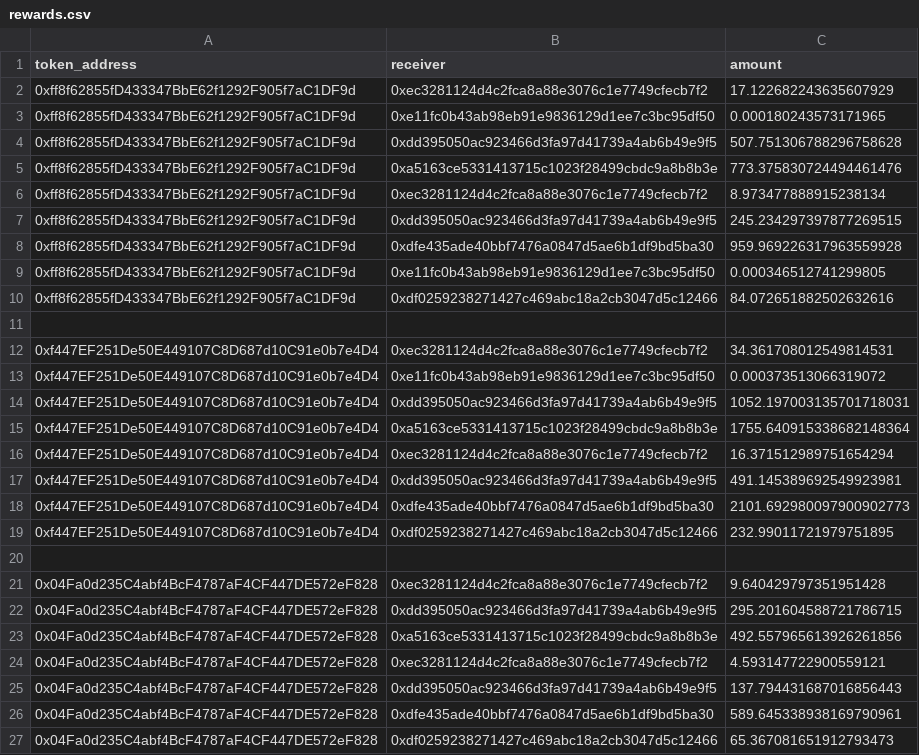
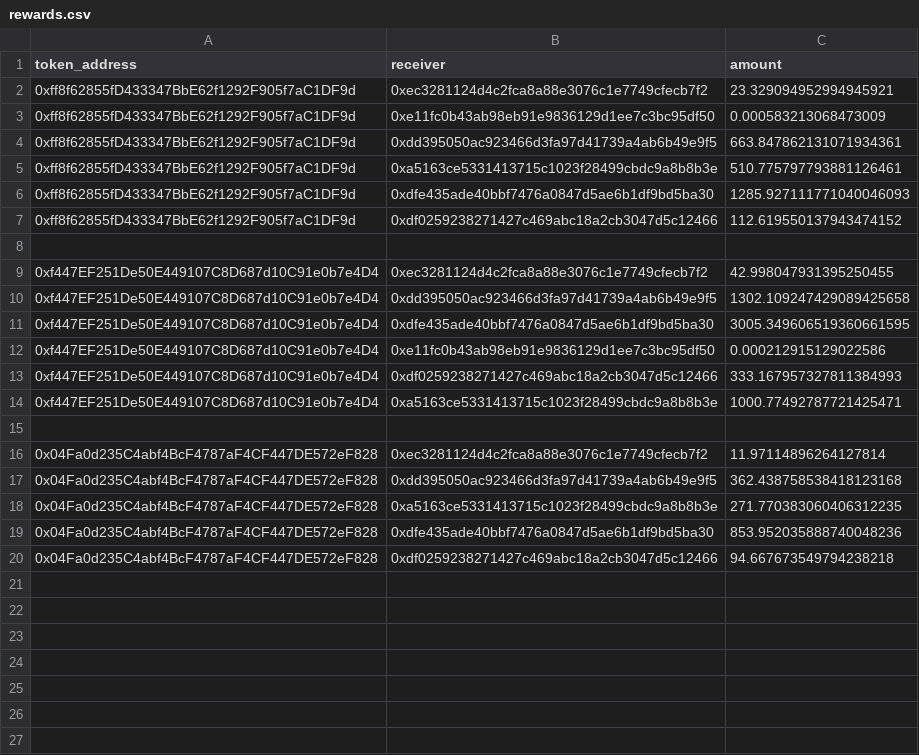
Before and after one commit to yam-finance/yamV3, a CSV file: scripts/uma-rewards/rewards.csv, drawn as a sheet.

Commit message:
Update rewards

```diff
--- a/scripts/uma-rewards/rewards.csv
+++ b/scripts/uma-rewards/rewards.csv
@@ -1,27 +1,20 @@
 token_address,receiver,amount
-0xff8f62855fD433347BbE62f1292F905f7aC1DF9d,0xec3281124d4c2fca8a88e3076c1e7749cfecb7f2,17.122682243635607929
-0xff8f62855fD433347BbE62f1292F905f7aC1DF9d,0xe11fc0b43ab98eb91e9836129d1ee7c3bc95df50,0.000180243573171965
-0xff8f62855fD433347BbE62f1292F905f7aC1DF9d,0xdd395050ac923466d3fa97d41739a4ab6b49e9f5,507.751306788296758628
-0xff8f62855fD433347BbE62f1292F905f7aC1DF9d,0xa5163ce5331413715c1023f28499cbdc9a8b8b3e,773.375830724494461476
-0xff8f62855fD433347BbE62f1292F905f7aC1DF9d,0xec3281124d4c2fca8a88e3076c1e7749cfecb7f2,8.973477888915238134
-0xff8f62855fD433347BbE62f1292F905f7aC1DF9d,0xdd395050ac923466d3fa97d41739a4ab6b49e9f5,245.234297397877269515
-0xff8f62855fD433347BbE62f1292F905f7aC1DF9d,0xdfe435ade40bbf7476a0847d5ae6b1df9bd5ba30,959.969226317963559928
-0xff8f62855fD433347BbE62f1292F905f7aC1DF9d,0xe11fc0b43ab98eb91e9836129d1ee7c3bc95df50,0.000346512741299805
-0xff8f62855fD433347BbE62f1292F905f7aC1DF9d,0xdf0259238271427c469abc18a2cb3047d5c12466,84.072651882502632616
+0xff8f62855fD433347BbE62f1292F905f7aC1DF9d,0xec3281124d4c2fca8a88e3076c1e7749cfecb7f2,23.329094952994945921
+0xff8f62855fD433347BbE62f1292F905f7aC1DF9d,0xe11fc0b43ab98eb91e9836129d1ee7c3bc95df50,0.000583213068473009
+0xff8f62855fD433347BbE62f1292F905f7aC1DF9d,0xdd395050ac923466d3fa97d41739a4ab6b49e9f5,663.847862131071934361
+0xff8f62855fD433347BbE62f1292F905f7aC1DF9d,0xa5163ce5331413715c1023f28499cbdc9a8b8b3e,510.775797793881126461
+0xff8f62855fD433347BbE62f1292F905f7aC1DF9d,0xdfe435ade40bbf7476a0847d5ae6b1df9bd5ba30,1285.927111771040046093
+0xff8f62855fD433347BbE62f1292F905f7aC1DF9d,0xdf0259238271427c469abc18a2cb3047d5c12466,112.619550137943474152
 
-0xf447EF251De50E449107C8D687d10C91e0b7e4D4,0xec3281124d4c2fca8a88e3076c1e7749cfecb7f2,34.361708012549814531
-0xf447EF251De50E449107C8D687d10C91e0b7e4D4,0xe11fc0b43ab98eb91e9836129d1ee7c3bc95df50,0.000373513066319072
-0xf447EF251De50E449107C8D687d10C91e0b7e4D4,0xdd395050ac923466d3fa97d41739a4ab6b49e9f5,1052.197003135701718031
-0xf447EF251De50E449107C8D687d10C91e0b7e4D4,0xa5163ce5331413715c1023f28499cbdc9a8b8b3e,1755.640915338682148364
-0xf447EF251De50E449107C8D687d10C91e0b7e4D4,0xec3281124d4c2fca8a88e3076c1e7749cfecb7f2,16.371512989751654294
-0xf447EF251De50E449107C8D687d10C91e0b7e4D4,0xdd395050ac923466d3fa97d41739a4ab6b49e9f5,491.145389692549923981
-0xf447EF251De50E449107C8D687d10C91e0b7e4D4,0xdfe435ade40bbf7476a0847d5ae6b1df9bd5ba30,2101.692980097900902773
-0xf447EF251De50E449107C8D687d10C91e0b7e4D4,0xdf0259238271427c469abc18a2cb3047d5c12466,232.99011721979751895
+0xf447EF251De50E449107C8D687d10C91e0b7e4D4,0xec3281124d4c2fca8a88e3076c1e7749cfecb7f2,42.998047931395250455
+0xf447EF251De50E449107C8D687d10C91e0b7e4D4,0xdd395050ac923466d3fa97d41739a4ab6b49e9f5,1302.109247429089425658
+0xf447EF251De50E449107C8D687d10C91e0b7e4D4,0xdfe435ade40bbf7476a0847d5ae6b1df9bd5ba30,3005.349606519360661595
+0xf447EF251De50E449107C8D687d10C91e0b7e4D4,0xe11fc0b43ab98eb91e9836129d1ee7c3bc95df50,0.000212915129022586
+0xf447EF251De50E449107C8D687d10C91e0b7e4D4,0xdf0259238271427c469abc18a2cb3047d5c12466,333.167957327811384993
+0xf447EF251De50E449107C8D687d10C91e0b7e4D4,0xa5163ce5331413715c1023f28499cbdc9a8b8b3e,1000.77492787721425471
 
-0x04Fa0d235C4abf4BcF4787aF4CF447DE572eF828,0xec3281124d4c2fca8a88e3076c1e7749cfecb7f2,9.640429797351951428
-0x04Fa0d235C4abf4BcF4787aF4CF447DE572eF828,0xdd395050ac923466d3fa97d41739a4ab6b49e9f5,295.201604588721786715
-0x04Fa0d235C4abf4BcF4787aF4CF447DE572eF828,0xa5163ce5331413715c1023f28499cbdc9a8b8b3e,492.557965613926261856
-0x04Fa0d235C4abf4BcF4787aF4CF447DE572eF828,0xec3281124d4c2fca8a88e3076c1e7749cfecb7f2,4.593147722900559121
-0x04Fa0d235C4abf4BcF4787aF4CF447DE572eF828,0xdd395050ac923466d3fa97d41739a4ab6b49e9f5,137.794431687016856443
-0x04Fa0d235C4abf4BcF4787aF4CF447DE572eF828,0xdfe435ade40bbf7476a0847d5ae6b1df9bd5ba30,589.645338938169790961
-0x04Fa0d235C4abf4BcF4787aF4CF447DE572eF828,0xdf0259238271427c469abc18a2cb3047d5c12466,65.367081651912793473
+0x04Fa0d235C4abf4BcF4787aF4CF447DE572eF828,0xec3281124d4c2fca8a88e3076c1e7749cfecb7f2,11.97114896264127814
+0x04Fa0d235C4abf4BcF4787aF4CF447DE572eF828,0xdd395050ac923466d3fa97d41739a4ab6b49e9f5,362.438758538418123168
+0x04Fa0d235C4abf4BcF4787aF4CF447DE572eF828,0xa5163ce5331413715c1023f28499cbdc9a8b8b3e,271.770383060406312235
+0x04Fa0d235C4abf4BcF4787aF4CF447DE572eF828,0xdfe435ade40bbf7476a0847d5ae6b1df9bd5ba30,853.952035888740048236
+0x04Fa0d235C4abf4BcF4787aF4CF447DE572eF828,0xdf0259238271427c469abc18a2cb3047d5c12466,94.667673549794238218
```
Also changed, not shown: 2 other files.
